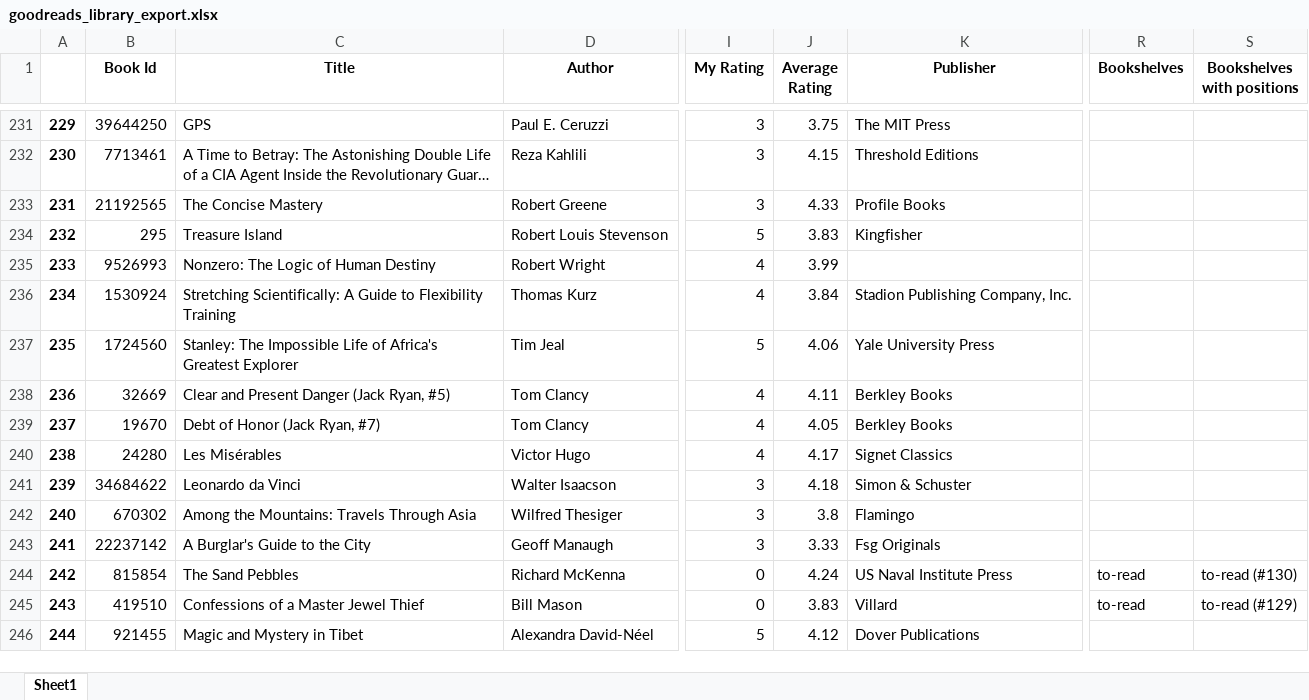
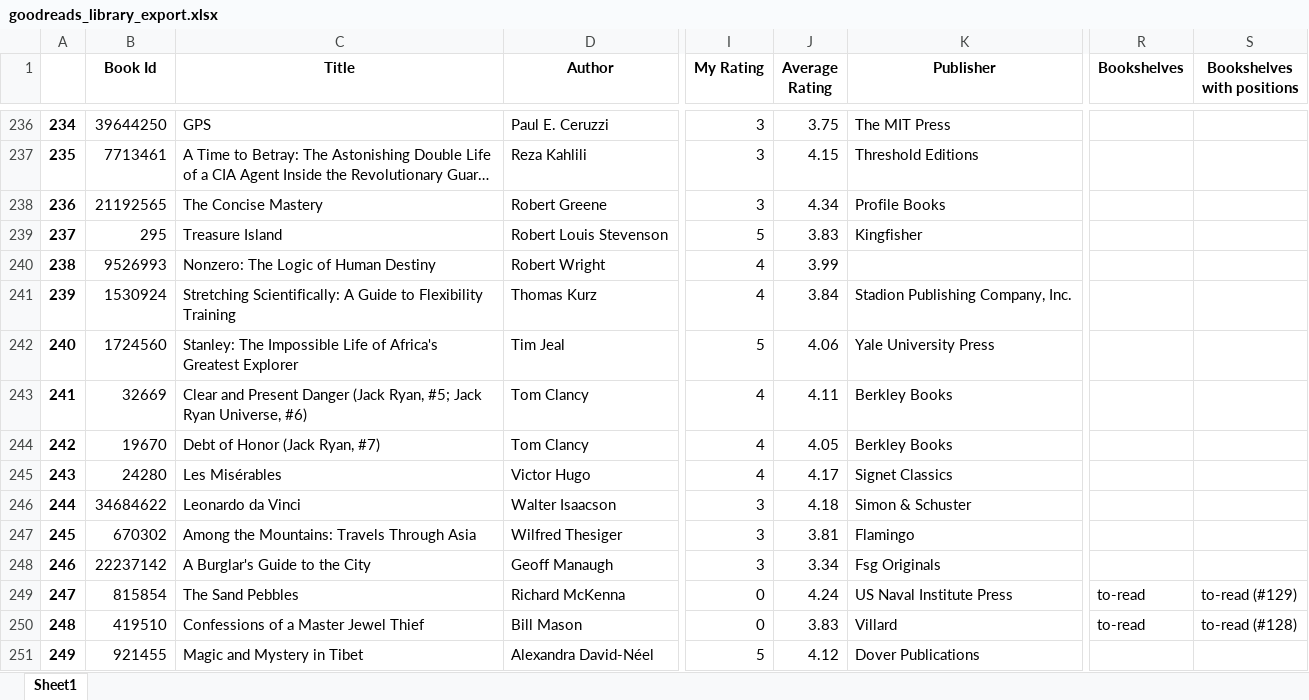
Before and after one commit to 210ethan/210ethan.github.io, an Excel workbook: knowledge/books/book_reviews/goodreads_library_export.xlsx, sheet Sheet1, drawn as a sheet; only a part is shown, gaps mark what is left out; long unchanged cells end in …; values as stored, in another font and other column widths than the file's, no borders; addresses are those after the commit; the diff covers the shown part only; the diff names each change by its address in the sheet, - before the commit and + after, or states it on an @@ line.

```diff
--- a/knowledge/books/book_reviews/goodreads_library_export.xlsx (sheet Sheet1)
+++ b/knowledge/books/book_reviews/goodreads_library_export.xlsx (sheet Sheet1)
@@ column A renumbered from row 7 down @@
-J238 (Average Rating): 4.33
+J238 (Average Rating): 4.34
-C243 (Title): …(Jack Ryan, #5)
+C243 (Title): …(Jack Ryan, #5; Jack Ryan Universe, #6)
-J247 (Average Rating): 3.8
+J247 (Average Rating): 3.81
-J248 (Average Rating): 3.33
+J248 (Average Rating): 3.34
-S249 (Bookshelves with positions): to-read (#130)
+S249 (Bookshelves with positions): to-read (#129)
-S250 (Bookshelves with positions): to-read (#129)
+S250 (Bookshelves with positions): to-read (#128)
```
Also changed, not shown: 5 added rows, 1 removed row and 221 edited cells elsewhere in this sheet, 5 other files.
